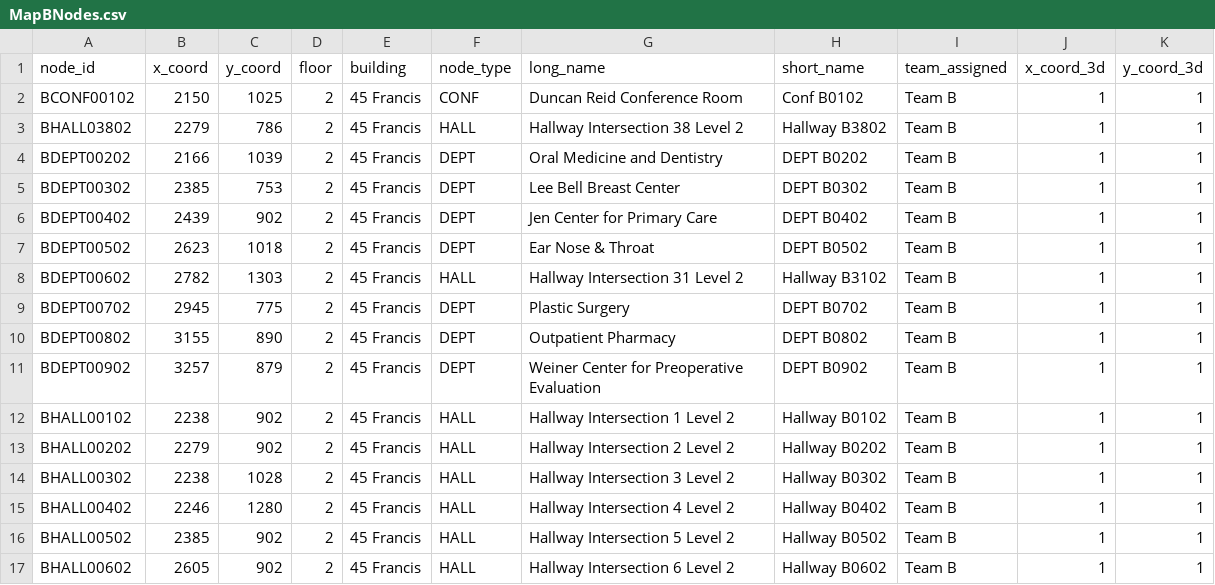
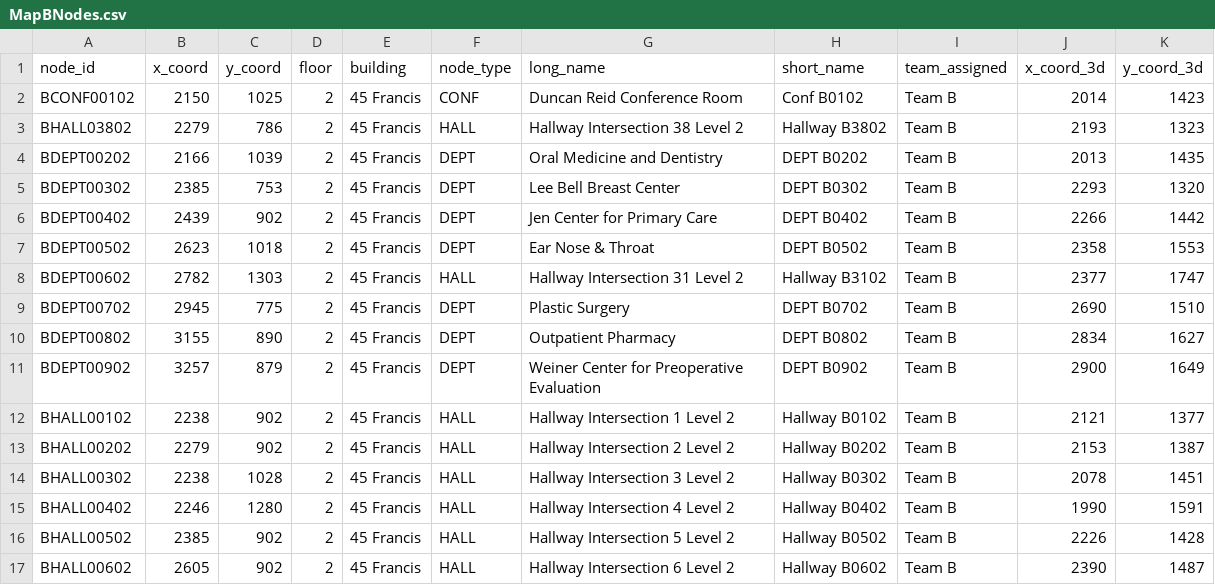
Before and after one commit to MitchGaines/CS3733D18_SarcasticSquonks, a CSV file: csv/MapBNodes.csv, drawn as a sheet; only a part is shown; the diff covers the shown part only.

Commit message:
3dcoords (#32)
* added 3d coordinates to nodes

* fixed csv formatting

```diff
--- a/csv/MapBNodes.csv
+++ b/csv/MapBNodes.csv
@@ -1,17 +1,17 @@
 node_id,x_coord,y_coord,floor,building,node_type,long_name,short_name,team_assigned,x_coord_3d,y_coord_3d
-BCONF00102,2150,1025,2,45 Francis,CONF,Duncan Reid Conference Room,Conf B0102,Team B,1,1
-BHALL03802,2279,786,2,45 Francis,HALL,Hallway Intersection 38 Level 2,Hallway B3802,Team B,1,1
-BDEPT00202,2166,1039,2,45 Francis,DEPT,Oral Medicine and Dentistry,DEPT B0202,Team B,1,1
-BDEPT00302,2385,753,2,45 Francis,DEPT,Lee Bell Breast Center,DEPT B0302,Team B,1,1
-BDEPT00402,2439,902,2,45 Francis,DEPT,Jen Center for Primary Care,DEPT B0402,Team B,1,1
-BDEPT00502,2623,1018,2,45 Francis,DEPT,Ear Nose & Throat,DEPT B0502,Team B,1,1
-BDEPT00602,2782,1303,2,45 Francis,HALL,Hallway Intersection 31 Level 2,Hallway B3102,Team B,1,1
-BDEPT00702,2945,775,2,45 Francis,DEPT,Plastic Surgery,DEPT B0702,Team B,1,1
-BDEPT00802,3155,890,2,45 Francis,DEPT,Outpatient Pharmacy,DEPT B0802,Team B,1,1
-BDEPT00902,3257,879,2,45 Francis,DEPT,Weiner Center for Preoperative Evaluation,DEPT B0902,Team B,1,1
-BHALL00102,2238,902,2,45 Francis,HALL,Hallway Intersection 1 Level 2,Hallway B0102,Team B,1,1
-BHALL00202,2279,902,2,45 Francis,HALL,Hallway Intersection 2 Level 2,Hallway B0202,Team B,1,1
-BHALL00302,2238,1028,2,45 Francis,HALL,Hallway Intersection 3 Level 2,Hallway B0302,Team B,1,1
-BHALL00402,2246,1280,2,45 Francis,HALL,Hallway Intersection 4 Level 2,Hallway B0402,Team B,1,1
-BHALL00502,2385,902,2,45 Francis,HALL,Hallway Intersection 5 Level 2,Hallway B0502,Team B,1,1
-BHALL00602,2605,902,2,45 Francis,HALL,Hallway Intersection 6 Level 2,Hallway B0602,Team B,1,1
+BCONF00102,2150,1025,2,45 Francis,CONF,Duncan Reid Conference Room,Conf B0102,Team B,2014,1423
+BHALL03802,2279,786,2,45 Francis,HALL,Hallway Intersection 38 Level 2,Hallway B3802,Team B,2193,1323
+BDEPT00202,2166,1039,2,45 Francis,DEPT,Oral Medicine and Dentistry,DEPT B0202,Team B,2013,1435
+BDEPT00302,2385,753,2,45 Francis,DEPT,Lee Bell Breast Center,DEPT B0302,Team B,2293,1320
+BDEPT00402,2439,902,2,45 Francis,DEPT,Jen Center for Primary Care,DEPT B0402,Team B,2266,1442
+BDEPT00502,2623,1018,2,45 Francis,DEPT,Ear Nose & Throat,DEPT B0502,Team B,2358,1553
+BDEPT00602,2782,1303,2,45 Francis,HALL,Hallway Intersection 31 Level 2,Hallway B3102,Team B,2377,1747
+BDEPT00702,2945,775,2,45 Francis,DEPT,Plastic Surgery,DEPT B0702,Team B,2690,1510
+BDEPT00802,3155,890,2,45 Francis,DEPT,Outpatient Pharmacy,DEPT B0802,Team B,2834,1627
+BDEPT00902,3257,879,2,45 Francis,DEPT,Weiner Center for Preoperative Evaluation,DEPT B0902,Team B,2900,1649
+BHALL00102,2238,902,2,45 Francis,HALL,Hallway Intersection 1 Level 2,Hallway B0102,Team B,2121,1377
+BHALL00202,2279,902,2,45 Francis,HALL,Hallway Intersection 2 Level 2,Hallway B0202,Team B,2153,1387
+BHALL00302,2238,1028,2,45 Francis,HALL,Hallway Intersection 3 Level 2,Hallway B0302,Team B,2078,1451
+BHALL00402,2246,1280,2,45 Francis,HALL,Hallway Intersection 4 Level 2,Hallway B0402,Team B,1990,1591
+BHALL00502,2385,902,2,45 Francis,HALL,Hallway Intersection 5 Level 2,Hallway B0502,Team B,2226,1428
+BHALL00602,2605,902,2,45 Francis,HALL,Hallway Intersection 6 Level 2,Hallway B0602,Team B,2390,1487
```
Also changed, not shown: 108 edited cells elsewhere in this file.
